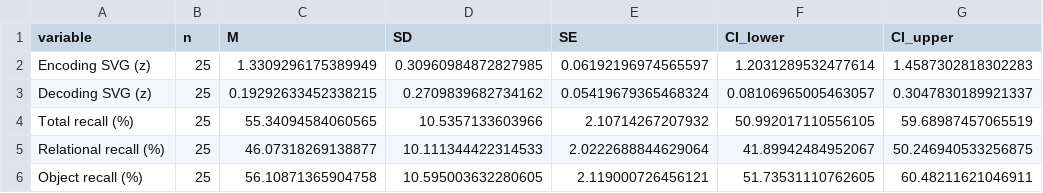
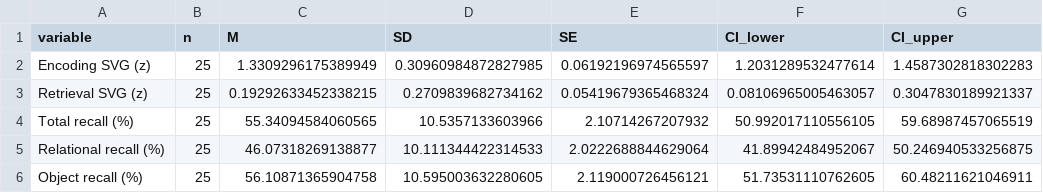
Before and after one commit to hugorydel/Relational_Scanpath_Analysis, a CSV file: data_analysis/output/analysis/descriptives.csv, drawn as a sheet.

```diff
--- a/data_analysis/output/analysis/descriptives.csv
+++ b/data_analysis/output/analysis/descriptives.csv
@@ -2,3 +2,3 @@ variable,n,M,SD,SE,CI_lower,CI_upper
 Encoding SVG (z),25,1.3309296175389949,0.30960984872827985,0.06192196974565597,1.2031289532477614,1.4587302818302283
-Decoding SVG (z),25,0.19292633452338215,0.2709839682734162,0.05419679365468324,0.08106965005463057,0.3047830189921337
+Retrieval SVG (z),25,0.19292633452338215,0.2709839682734162,0.05419679365468324,0.08106965005463057,0.3047830189921337
 Total recall (%),25,55.34094584060565,10.5357133603966,2.10714267207932,50.992017110556105,59.68987457065519
```
Also changed, not shown: data_analysis/output/analysis/figure_data/figure1_data.csv, 13 other files.
